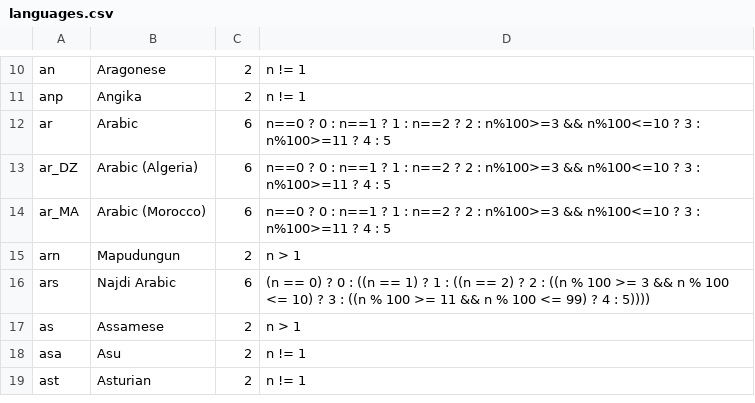
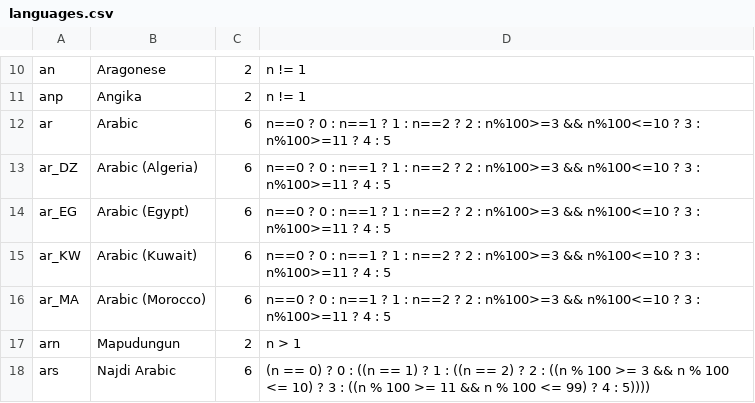
Before and after one commit to WeblateOrg/language-data, a CSV file: languages.csv, drawn as a sheet; only a part is shown, gaps mark what is left out; the shorter side is filled out with more unchanged rows; the diff names each change by its address in the sheet, - before the commit and + after, or states it on an @@ line.

Commit message:
Add names for Kuwait and Egypt Arabic
Signed-off-by: Michal Čihař <michal@cihar.com>

```diff
--- a/languages.csv
+++ b/languages.csv
+row 14: ar_EG | Arabic (Egypt) | 6 | n==0 ? 0 : n==1 ? 1 : n==2 ? 2 : n%100>=3 && n%100<=10 ? 3 : n%100>=11 ? 4 : 5
+row 15: ar_KW | Arabic (Kuwait) | 6 | n==0 ? 0 : n==1 ? 1 : n==2 ? 2 : n%100>=3 && n%100<=10 ? 3 : n%100>=11 ? 4 : 5
```
